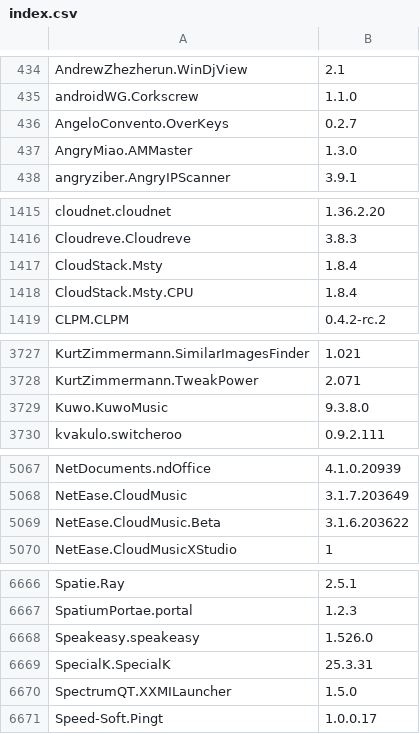
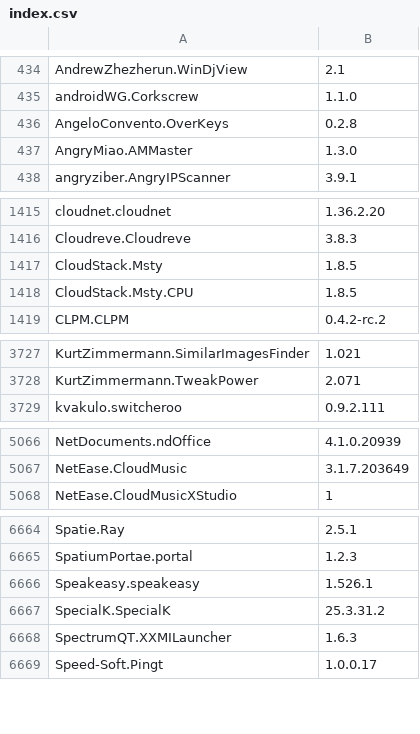
Before and after one commit to svrooij/winget-pkgs-index, a CSV file: index.csv, drawn as a sheet; only a part is shown, gaps mark what is left out; the diff covers the shown part only.

```diff
--- a/index.csv
+++ b/index.csv
@@ -435,3 +435,3 @@
 "androidWG.Corkscrew","1.1.0"
-"AngeloConvento.OverKeys","0.2.7"
+"AngeloConvento.OverKeys","0.2.8"
 "AngryMiao.AMMaster","1.3.0"
@@ -1416,4 +1416,4 @@
 "Cloudreve.Cloudreve","3.8.3"
-"CloudStack.Msty","1.8.4"
-"CloudStack.Msty.CPU","1.8.4"
+"CloudStack.Msty","1.8.5"
+"CloudStack.Msty.CPU","1.8.5"
 "CLPM.CLPM","0.4.2-rc.2"
@@ -3728,3 +3728,2 @@
 "KurtZimmermann.TweakPower","2.071"
-"Kuwo.KuwoMusic","9.3.8.0"
 "kvakulo.switcheroo","0.9.2.111"
@@ -5068,3 +5067,2 @@
 "NetEase.CloudMusic","3.1.7.203649"
-"NetEase.CloudMusic.Beta","3.1.6.203622"
 "NetEase.CloudMusicXStudio","1"
@@ -6667,5 +6665,5 @@
 "SpatiumPortae.portal","1.2.3"
-"Speakeasy.speakeasy","1.526.0"
-"SpecialK.SpecialK","25.3.31"
-"SpectrumQT.XXMILauncher","1.5.0"
+"Speakeasy.speakeasy","1.526.1"
+"SpecialK.SpecialK","25.3.31.2"
+"SpectrumQT.XXMILauncher","1.6.3"
 "Speed-Soft.Pingt","1.0.0.17"
```
Also changed, not shown: 20 edited cells elsewhere in this file, index.v2.csv, 2 other files.
